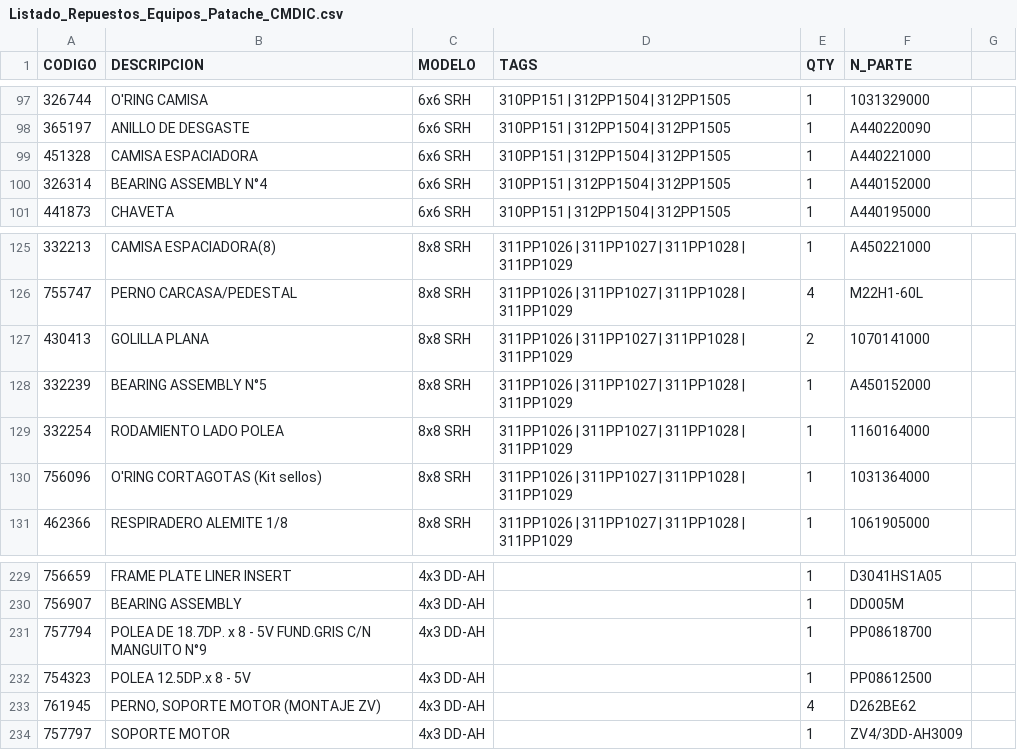
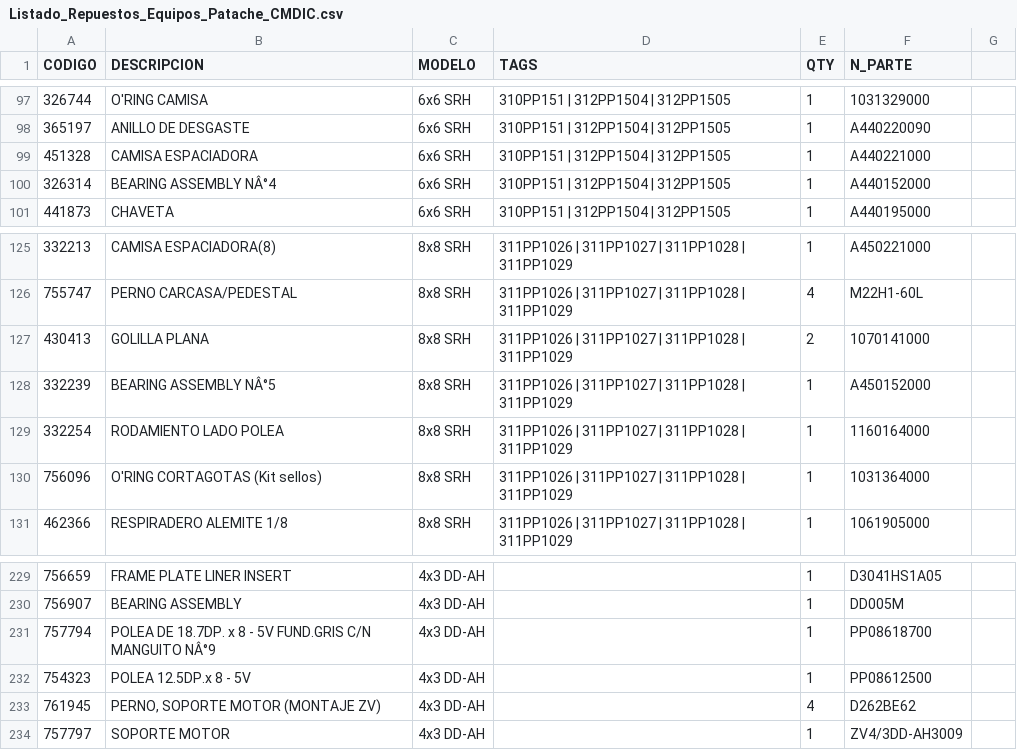
Before and after one commit to darkglow16-ship-it/innomotics-app, a CSV file: Listado_Repuestos_Equipos_Patache_CMDIC.csv, drawn as a sheet; only a part is shown, gaps mark what is left out; the diff covers the shown part only.

```diff
--- a/Listado_Repuestos_Equipos_Patache_CMDIC.csv
+++ b/Listado_Repuestos_Equipos_Patache_CMDIC.csv
@@ -99,3 +99,3 @@ CODIGO,DESCRIPCION,MODELO,TAGS,QTY,N_PARTE
 451328,CAMISA ESPACIADORA,6x6 SRH,310PP151 | 312PP1504 | 312PP1505,1,A440221000
-326314,BEARING ASSEMBLY N°4,6x6 SRH,310PP151 | 312PP1504 | 312PP1505,1,A440152000
+326314,BEARING ASSEMBLY NÂ°4,6x6 SRH,310PP151 | 312PP1504 | 312PP1505,1,A440152000
 441873,CHAVETA,6x6 SRH,310PP151 | 312PP1504 | 312PP1505,1,A440195000
@@ -127,3 +127,3 @@ CODIGO,DESCRIPCION,MODELO,TAGS,QTY,N_PARTE
 430413,GOLILLA PLANA,8x8 SRH,311PP1026 | 311PP1027 | 311PP1028 | 311PP1029,2,1070141000
-332239,BEARING ASSEMBLY N°5,8x8 SRH,311PP1026 | 311PP1027 | 311PP1028 | 311PP1029,1,A450152000
+332239,BEARING ASSEMBLY NÂ°5,8x8 SRH,311PP1026 | 311PP1027 | 311PP1028 | 311PP1029,1,A450152000
 332254,RODAMIENTO LADO POLEA,8x8 SRH,311PP1026 | 311PP1027 | 311PP1028 | 311PP1029,1,1160164000
@@ -230,3 +230,3 @@ CODIGO,DESCRIPCION,MODELO,TAGS,QTY,N_PARTE
 756907,BEARING ASSEMBLY,4x3 DD-AH,,1,DD005M
-757794,POLEA DE 18.7DP. x 8 - 5V FUND.GRIS C/N MANGUITO N°9,4x3 DD-AH,,1,PP08618700
+757794,POLEA DE 18.7DP. x 8 - 5V FUND.GRIS C/N MANGUITO NÂ°9,4x3 DD-AH,,1,PP08618700
 754323,POLEA 12.5DP.x 8 - 5V,4x3 DD-AH,,1,PP08612500
```
Also changed, not shown: 29 edited cells elsewhere in this file.
